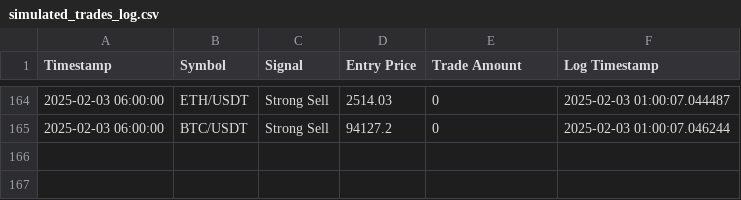
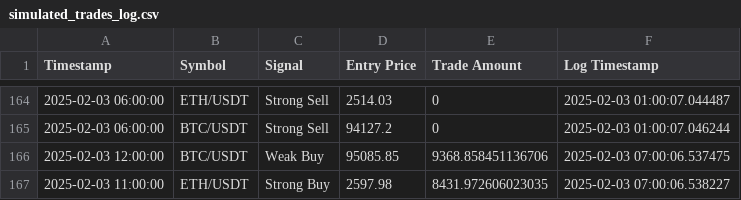
Before and after one commit to bspreston10/BTC-trading-bot, a CSV file: simulated_trades_log.csv, drawn as a sheet; only a part is shown, gaps mark what is left out; the diff names each change by its address in the sheet, - before the commit and + after, or states it on an @@ line.

```diff
--- a/simulated_trades_log.csv
+++ b/simulated_trades_log.csv
+row 166: 2025-02-03 12:00:00 | BTC/USDT | Weak Buy | 95085.85 | 9368.858451136706 | 2025-02-03 07:00:06.537475
+row 167: 2025-02-03 11:00:00 | ETH/USDT | Strong Buy | 2597.98 | 8431.972606023035 | 2025-02-03 07:00:06.538227
```
Also changed, not shown: 1 other file.
